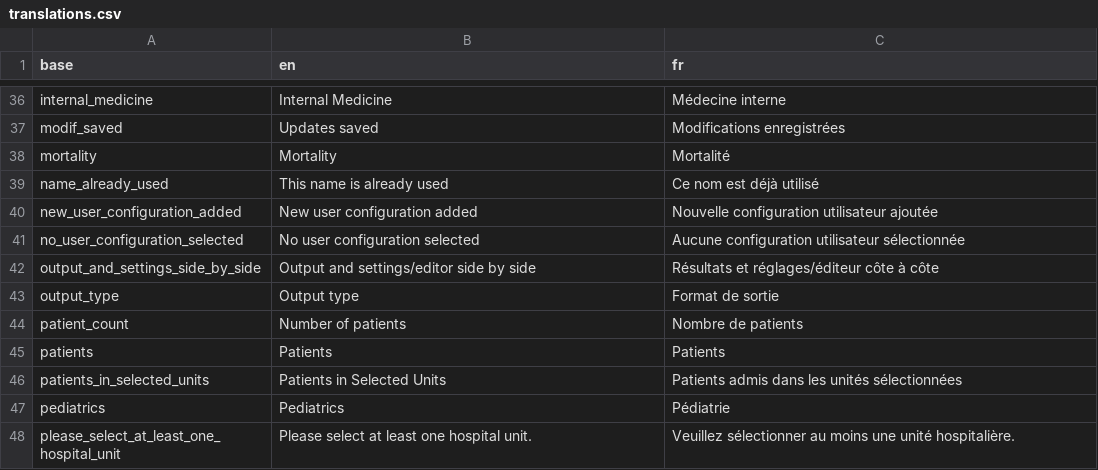
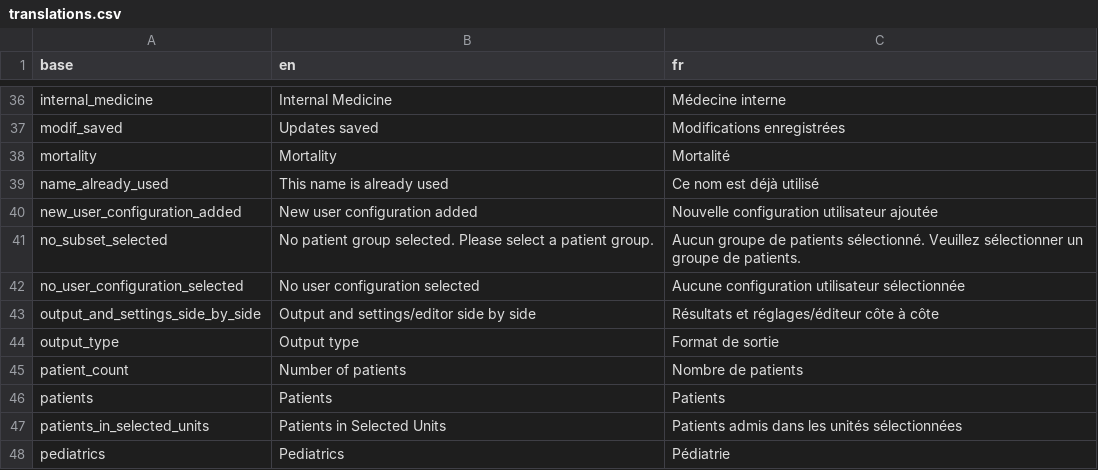
Before and after one commit to BorisDelange/LinkR-content, a CSV file: plugins/hospital_actiivity/translations.csv, drawn as a sheet; only a part is shown, gaps mark what is left out; the shorter side is filled out with more unchanged rows.

Commit message:
Update 4 files
- /plugins/hospital_actiivity/server_output_settings.R
- /plugins/hospital_actiivity/translations.csv
- /plugins/hospital_actiivity/plugin.xml
- /plugins/hospital_actiivity/server_code.R

```diff
--- a/plugins/hospital_actiivity/translations.csv
+++ b/plugins/hospital_actiivity/translations.csv
@@ -40,2 +40,3 @@ name_already_used,This name is already used,Ce nom est déjà utilisé
 new_user_configuration_added,New user configuration added,Nouvelle configuration utilisateur ajoutée
+no_subset_selected,No patient group selected. Please select a patient group.,Aucun groupe de patients sélectionné. Veuillez sélectionner un groupe de patients.
 no_user_configuration_selected,No user configuration selected,Aucune configuration utilisateur sélectionnée
```
Also changed, not shown: 3 other files.
